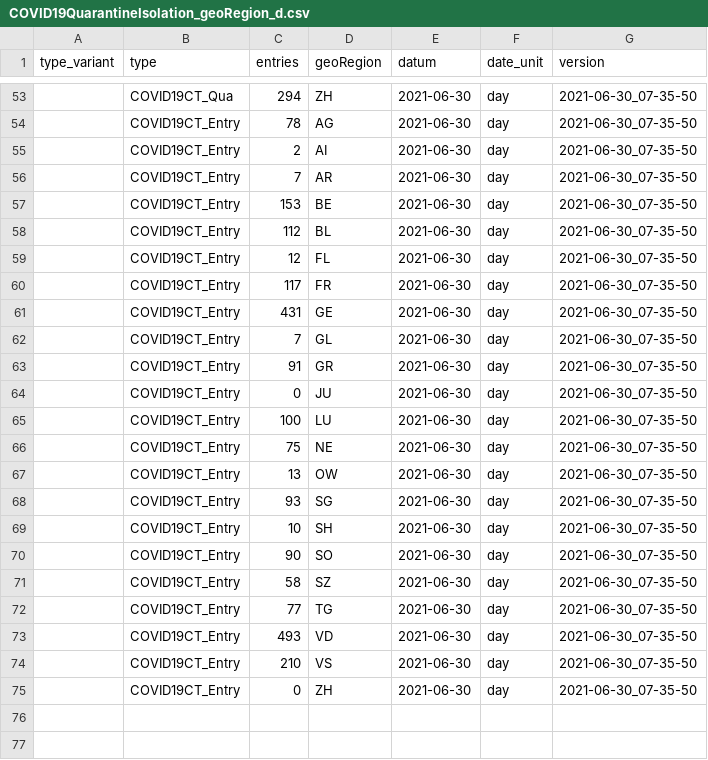
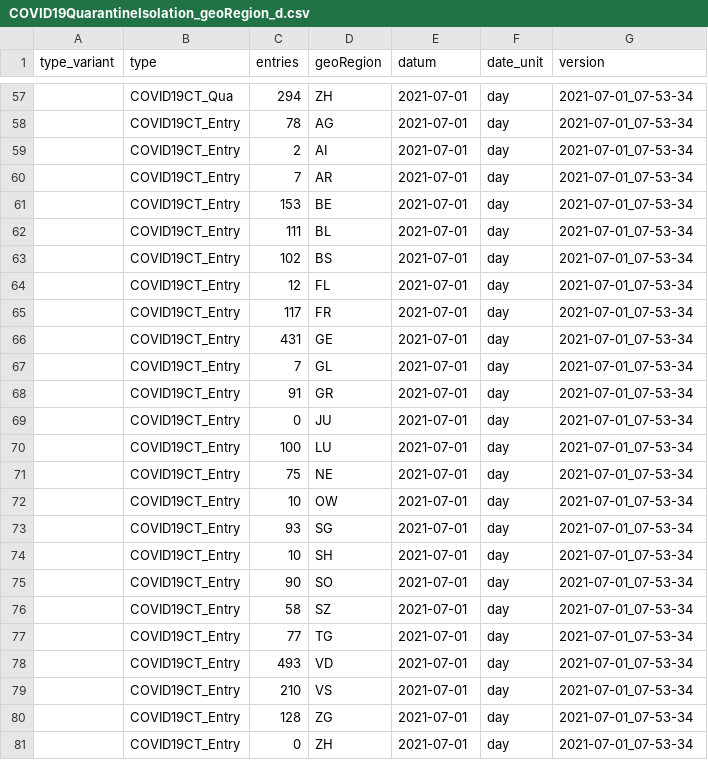
Before and after one commit to basler-bebbi/covid_bag, a CSV file: COVID19QuarantineIsolation_geoRegion_d.csv, drawn as a sheet; only a part is shown, gaps mark what is left out; the diff covers the shown part only.

```diff
--- a/COVID19QuarantineIsolation_geoRegion_d.csv
+++ b/COVID19QuarantineIsolation_geoRegion_d.csv
@@ -53,23 +57,25 @@ type_variant,type,entries,geoRegion,datum,date_unit,version
-,COVID19CT_Qua,294,ZH,2021-06-30,day,2021-06-30_07-35-50
-,COVID19CT_Entry,78,AG,2021-06-30,day,2021-06-30_07-35-50
-,COVID19CT_Entry,2,AI,2021-06-30,day,2021-06-30_07-35-50
-,COVID19CT_Entry,7,AR,2021-06-30,day,2021-06-30_07-35-50
-,COVID19CT_Entry,153,BE,2021-06-30,day,2021-06-30_07-35-50
-,COVID19CT_Entry,112,BL,2021-06-30,day,2021-06-30_07-35-50
-,COVID19CT_Entry,12,FL,2021-06-30,day,2021-06-30_07-35-50
-,COVID19CT_Entry,117,FR,2021-06-30,day,2021-06-30_07-35-50
-,COVID19CT_Entry,431,GE,2021-06-30,day,2021-06-30_07-35-50
-,COVID19CT_Entry,7,GL,2021-06-30,day,2021-06-30_07-35-50
-,COVID19CT_Entry,91,GR,2021-06-30,day,2021-06-30_07-35-50
-,COVID19CT_Entry,0,JU,2021-06-30,day,2021-06-30_07-35-50
-,COVID19CT_Entry,100,LU,2021-06-30,day,2021-06-30_07-35-50
-,COVID19CT_Entry,75,NE,2021-06-30,day,2021-06-30_07-35-50
-,COVID19CT_Entry,13,OW,2021-06-30,day,2021-06-30_07-35-50
-,COVID19CT_Entry,93,SG,2021-06-30,day,2021-06-30_07-35-50
-,COVID19CT_Entry,10,SH,2021-06-30,day,2021-06-30_07-35-50
-,COVID19CT_Entry,90,SO,2021-06-30,day,2021-06-30_07-35-50
-,COVID19CT_Entry,58,SZ,2021-06-30,day,2021-06-30_07-35-50
-,COVID19CT_Entry,77,TG,2021-06-30,day,2021-06-30_07-35-50
-,COVID19CT_Entry,493,VD,2021-06-30,day,2021-06-30_07-35-50
-,COVID19CT_Entry,210,VS,2021-06-30,day,2021-06-30_07-35-50
-,COVID19CT_Entry,0,ZH,2021-06-30,day,2021-06-30_07-35-50
+,COVID19CT_Qua,294,ZH,2021-07-01,day,2021-07-01_07-53-34
+,COVID19CT_Entry,78,AG,2021-07-01,day,2021-07-01_07-53-34
+,COVID19CT_Entry,2,AI,2021-07-01,day,2021-07-01_07-53-34
+,COVID19CT_Entry,7,AR,2021-07-01,day,2021-07-01_07-53-34
+,COVID19CT_Entry,153,BE,2021-07-01,day,2021-07-01_07-53-34
+,COVID19CT_Entry,111,BL,2021-07-01,day,2021-07-01_07-53-34
+,COVID19CT_Entry,102,BS,2021-07-01,day,2021-07-01_07-53-34
+,COVID19CT_Entry,12,FL,2021-07-01,day,2021-07-01_07-53-34
+,COVID19CT_Entry,117,FR,2021-07-01,day,2021-07-01_07-53-34
+,COVID19CT_Entry,431,GE,2021-07-01,day,2021-07-01_07-53-34
+,COVID19CT_Entry,7,GL,2021-07-01,day,2021-07-01_07-53-34
+,COVID19CT_Entry,91,GR,2021-07-01,day,2021-07-01_07-53-34
+,COVID19CT_Entry,0,JU,2021-07-01,day,2021-07-01_07-53-34
+,COVID19CT_Entry,100,LU,2021-07-01,day,2021-07-01_07-53-34
+,COVID19CT_Entry,75,NE,2021-07-01,day,2021-07-01_07-53-34
+,COVID19CT_Entry,10,OW,2021-07-01,day,2021-07-01_07-53-34
+,COVID19CT_Entry,93,SG,2021-07-01,day,2021-07-01_07-53-34
+,COVID19CT_Entry,10,SH,2021-07-01,day,2021-07-01_07-53-34
+,COVID19CT_Entry,90,SO,2021-07-01,day,2021-07-01_07-53-34
+,COVID19CT_Entry,58,SZ,2021-07-01,day,2021-07-01_07-53-34
+,COVID19CT_Entry,77,TG,2021-07-01,day,2021-07-01_07-53-34
+,COVID19CT_Entry,493,VD,2021-07-01,day,2021-07-01_07-53-34
+,COVID19CT_Entry,210,VS,2021-07-01,day,2021-07-01_07-53-34
+,COVID19CT_Entry,128,ZG,2021-07-01,day,2021-07-01_07-53-34
+,COVID19CT_Entry,0,ZH,2021-07-01,day,2021-07-01_07-53-34
```
Also changed, not shown: 4 added rows and 112 edited cells elsewhere in this file, COVID19Certificates.csv, COVID19Death_geoRegion_w.csv, 19 other files.
